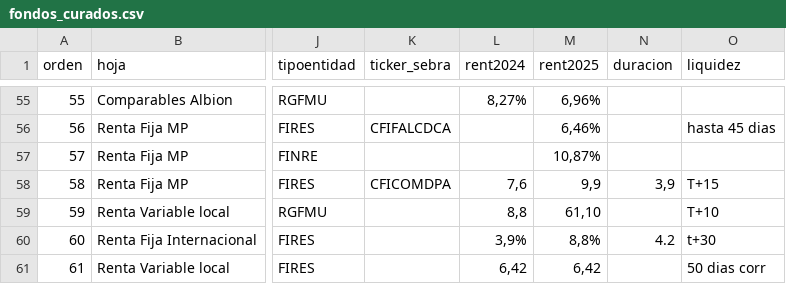
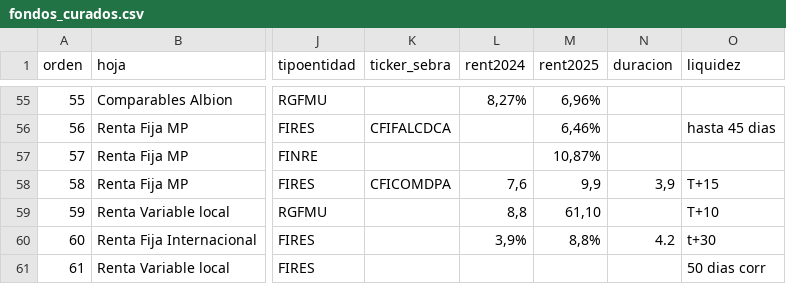
Before and after one commit to mariomezaqq/Pulso-VCC, a CSV file: data/fondos_curados.csv, drawn as a sheet; only a part is shown, gaps mark what is left out; the diff names each change by its address in the sheet, - before the commit and + after, or states it on an @@ line.

```diff
--- a/data/fondos_curados.csv
+++ b/data/fondos_curados.csv
-L61 (rent2024): 6,42
+L61 (rent2024): (empty)
-M61 (rent2025): 6,42
+M61 (rent2025): (empty)
```
